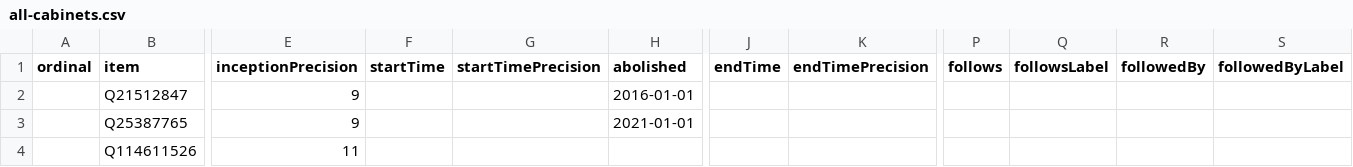
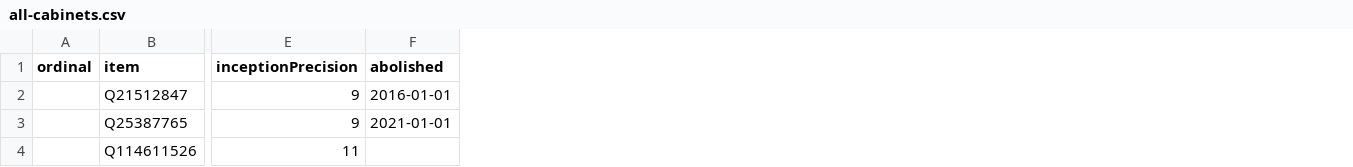
Before and after one commit to every-politician-scrapers/cabo-verde, a CSV file: wikidata/results/all-cabinets.csv, drawn as a sheet; only a part is shown, gaps mark what is left out; the diff names each change by its address in the sheet, - before the commit and + after, or states it on an @@ line.

Commit message:
streamline all-cabinets SPARQL

```diff
--- a/wikidata/results/all-cabinets.csv
+++ b/wikidata/results/all-cabinets.csv
-column F (startTime), empty
-column G (startTimePrecision), empty
-column J (endTime), empty
-column K (endTimePrecision), empty
-column P (follows), empty
-column Q (followsLabel), empty
-column R (followedBy), empty
-column S (followedByLabel), empty
```
Also changed, not shown: 1 other file.
